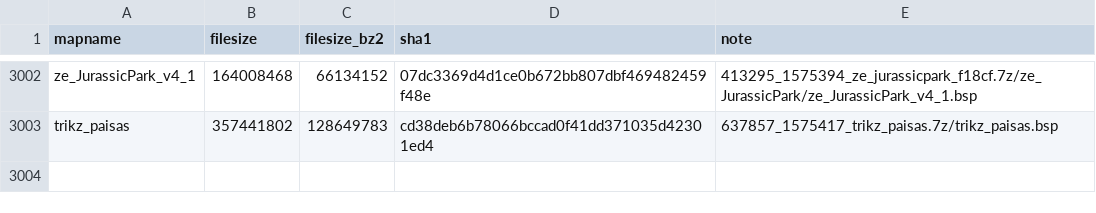
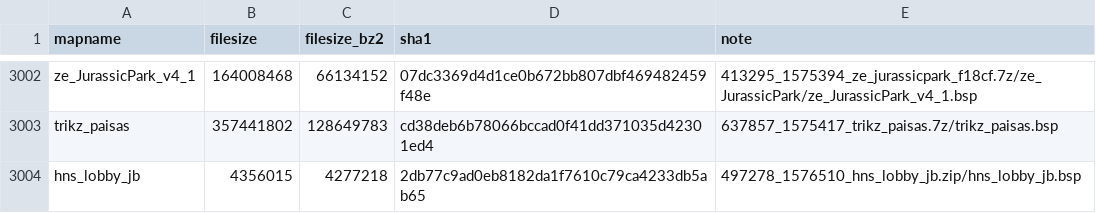
Before and after one commit to srcwr/maps-cstrike, a CSV file: unprocessed/gamebanana-x-automatic.csv, drawn as a sheet; only a part is shown, gaps mark what is left out; the diff names each change by its address in the sheet, - before the commit and + after, or states it on an @@ line.

Commit message:
202512072236 - automatic gamebanana

```diff
--- a/unprocessed/gamebanana-x-automatic.csv
+++ b/unprocessed/gamebanana-x-automatic.csv
+row 3004: hns_lobby_jb | 4356015 | 4277218 | 2db77c9ad0eb8182da1f7610c79ca4233db5ab65 | 497278_1576510_hns_lobby_jb.zip/hns_lobby_jb.bsp
```
Also changed, not shown: gamebanana-modified-times.csv, 1 other file.
